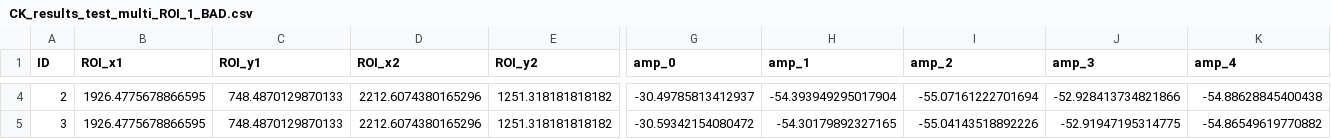
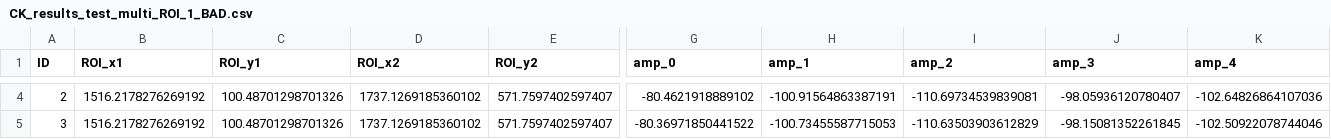
Before and after one commit to cr806/ChirpAnalysis, a CSV file: CK_results_test_multi_ROI_1_BAD.csv, drawn as a sheet; only a part is shown, gaps mark what is left out; the diff covers the shown part only; the diff names each change by its address in the sheet, - before the commit and + after, or states it on an @@ line.

```diff
--- a/CK_results_test_multi_ROI_1_BAD.csv
+++ b/CK_results_test_multi_ROI_1_BAD.csv
-B4:B5 (ROI_x1): 1926.4775678866595
+B4:B5 (ROI_x1): 1516.2178276269192
-C4:C5 (ROI_y1): 748.4870129870133
+C4:C5 (ROI_y1): 100.48701298701326
-D4:D5 (ROI_x2): 2212.6074380165296
+D4:D5 (ROI_x2): 1737.1269185360102
-E4:E5 (ROI_y2): 1251.318181818182
+E4:E5 (ROI_y2): 571.7597402597407
-G4 (amp_0): -30.49785813412937
+G4 (amp_0): -80.4621918889102
-H4 (amp_1): -54.393949295017904
+H4 (amp_1): -100.91564863387191
-I4 (amp_2): -55.07161222701694
+I4 (amp_2): -110.69734539839081
-J4 (amp_3): -52.928413734821866
+J4 (amp_3): -98.05936120780407
-K4 (amp_4): -54.88628845400438
+K4 (amp_4): -102.64826864107036
-G5 (amp_0): -30.59342154080472
+G5 (amp_0): -80.36971850441522
-H5 (amp_1): -54.30179892327165
+H5 (amp_1): -100.73455587715053
-I5 (amp_2): -55.04143518892226
+I5 (amp_2): -110.63503903612829
-J5 (amp_3): -52.91947195314775
+J5 (amp_3): -98.15081352261845
-K5 (amp_4): -54.86549619770882
+K5 (amp_4): -102.50922078744046
```
Also changed, not shown: 177 edited cells elsewhere in this file, CK_results_test_multi_ROI_0_BAD.csv, 5 other files.
